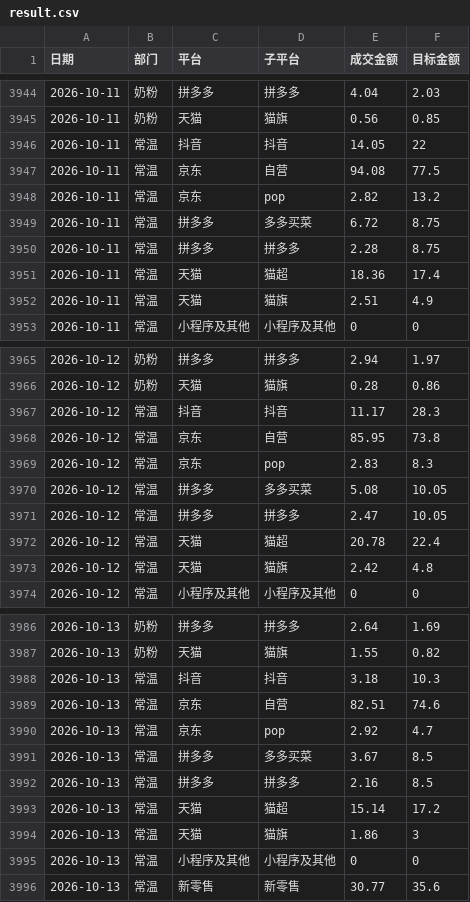
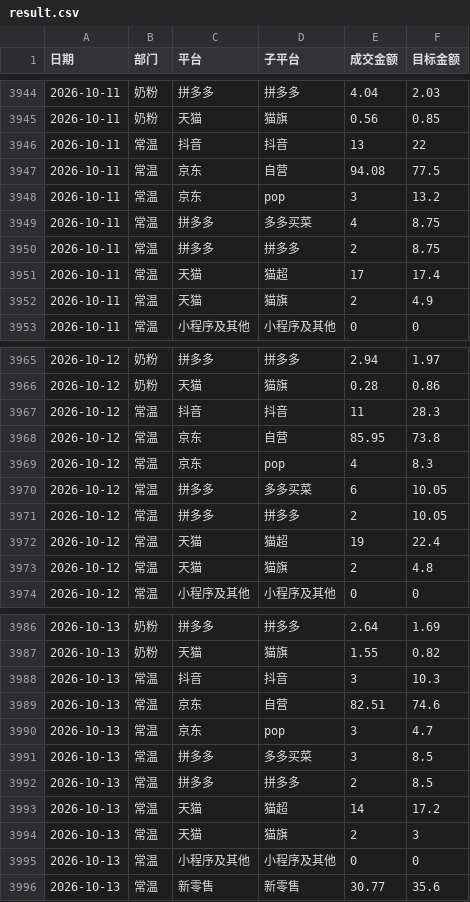
Before and after one commit to KenSong/Dashboard, a CSV file: result.csv, drawn as a sheet; only a part is shown, gaps mark what is left out; the diff covers the shown part only.

```diff
--- a/result.csv
+++ b/result.csv
@@ -3945,9 +3945,9 @@
 2026-10-11,奶粉,天猫,猫旗,0.56,0.85
-2026-10-11,常温,抖音,抖音,14.05,22
+2026-10-11,常温,抖音,抖音,13,22
 2026-10-11,常温,京东,自营,94.08,77.5
-2026-10-11,常温,京东,pop,2.82,13.2
-2026-10-11,常温,拼多多,多多买菜,6.72,8.75
-2026-10-11,常温,拼多多,拼多多,2.28,8.75
-2026-10-11,常温,天猫,猫超,18.36,17.4
-2026-10-11,常温,天猫,猫旗,2.51,4.9
+2026-10-11,常温,京东,pop,3,13.2
+2026-10-11,常温,拼多多,多多买菜,4,8.75
+2026-10-11,常温,拼多多,拼多多,2,8.75
+2026-10-11,常温,天猫,猫超,17,17.4
+2026-10-11,常温,天猫,猫旗,2,4.9
 2026-10-11,常温,小程序及其他,小程序及其他,0,0
@@ -3966,9 +3966,9 @@
 2026-10-12,奶粉,天猫,猫旗,0.28,0.86
-2026-10-12,常温,抖音,抖音,11.17,28.3
+2026-10-12,常温,抖音,抖音,11,28.3
 2026-10-12,常温,京东,自营,85.95,73.8
-2026-10-12,常温,京东,pop,2.83,8.3
-2026-10-12,常温,拼多多,多多买菜,5.08,10.05
-2026-10-12,常温,拼多多,拼多多,2.47,10.05
-2026-10-12,常温,天猫,猫超,20.78,22.4
-2026-10-12,常温,天猫,猫旗,2.42,4.8
+2026-10-12,常温,京东,pop,4,8.3
+2026-10-12,常温,拼多多,多多买菜,6,10.05
+2026-10-12,常温,拼多多,拼多多,2,10.05
+2026-10-12,常温,天猫,猫超,19,22.4
+2026-10-12,常温,天猫,猫旗,2,4.8
 2026-10-12,常温,小程序及其他,小程序及其他,0,0
@@ -3987,9 +3987,9 @@
 2026-10-13,奶粉,天猫,猫旗,1.55,0.82
-2026-10-13,常温,抖音,抖音,3.18,10.3
+2026-10-13,常温,抖音,抖音,3,10.3
 2026-10-13,常温,京东,自营,82.51,74.6
-2026-10-13,常温,京东,pop,2.92,4.7
-2026-10-13,常温,拼多多,多多买菜,3.67,8.5
-2026-10-13,常温,拼多多,拼多多,2.16,8.5
-2026-10-13,常温,天猫,猫超,15.14,17.2
-2026-10-13,常温,天猫,猫旗,1.86,3
+2026-10-13,常温,京东,pop,3,4.7
+2026-10-13,常温,拼多多,多多买菜,3,8.5
+2026-10-13,常温,拼多多,拼多多,2,8.5
+2026-10-13,常温,天猫,猫超,14,17.2
+2026-10-13,常温,天猫,猫旗,2,3
 2026-10-13,常温,小程序及其他,小程序及其他,0,0
```
Also changed, not shown: 78 edited cells elsewhere in this file.
